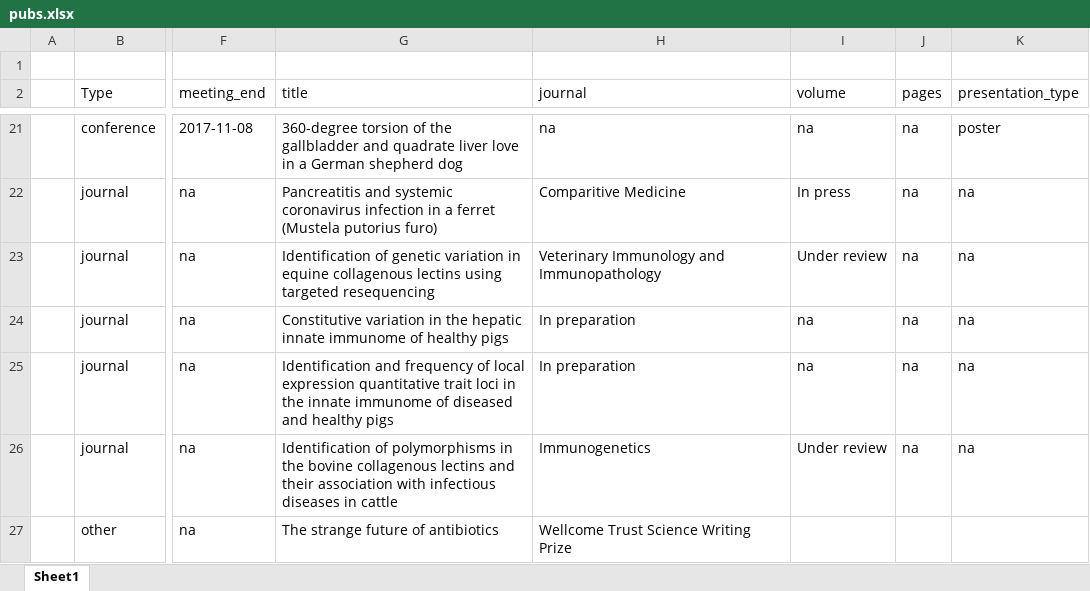
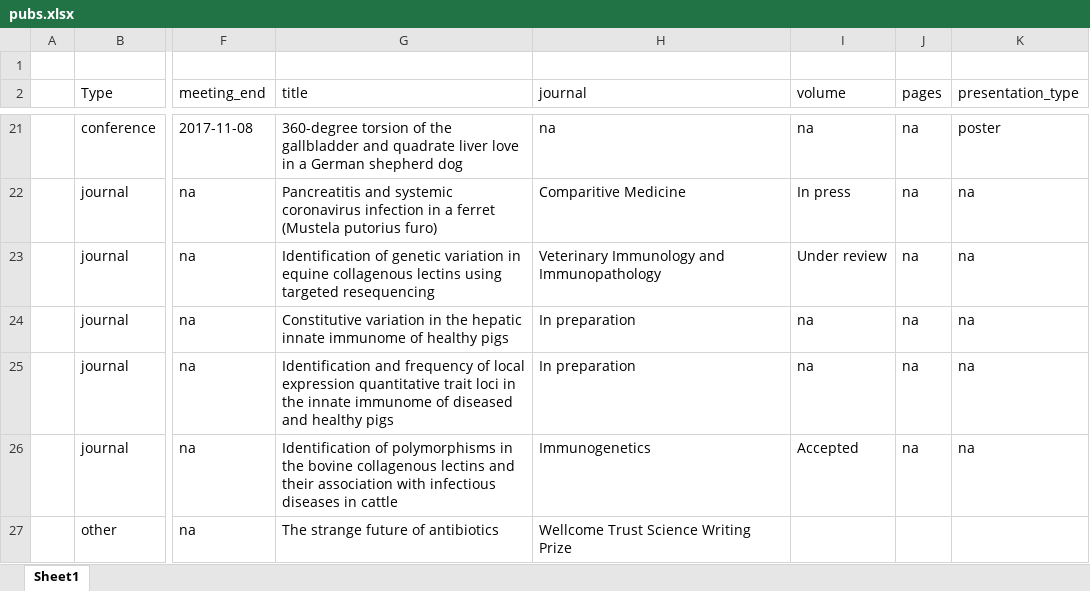
Before and after one commit to russ-dvm/shiny_cv, an Excel workbook: data/pubs.xlsx, sheet Sheet1, drawn as a sheet; only a part is shown, gaps mark what is left out; values as stored, in another font and other column widths than the file's, no borders; the diff names each change by its address in the sheet, - before the commit and + after, or states it on an @@ line.

```diff
--- a/data/pubs.xlsx (sheet Sheet1)
+++ b/data/pubs.xlsx (sheet Sheet1)
-I26 (volume): Under review
+I26 (volume): Accepted
```
Also changed, not shown: data/awards.xlsx, data/network.xlsx, 10 other files.
